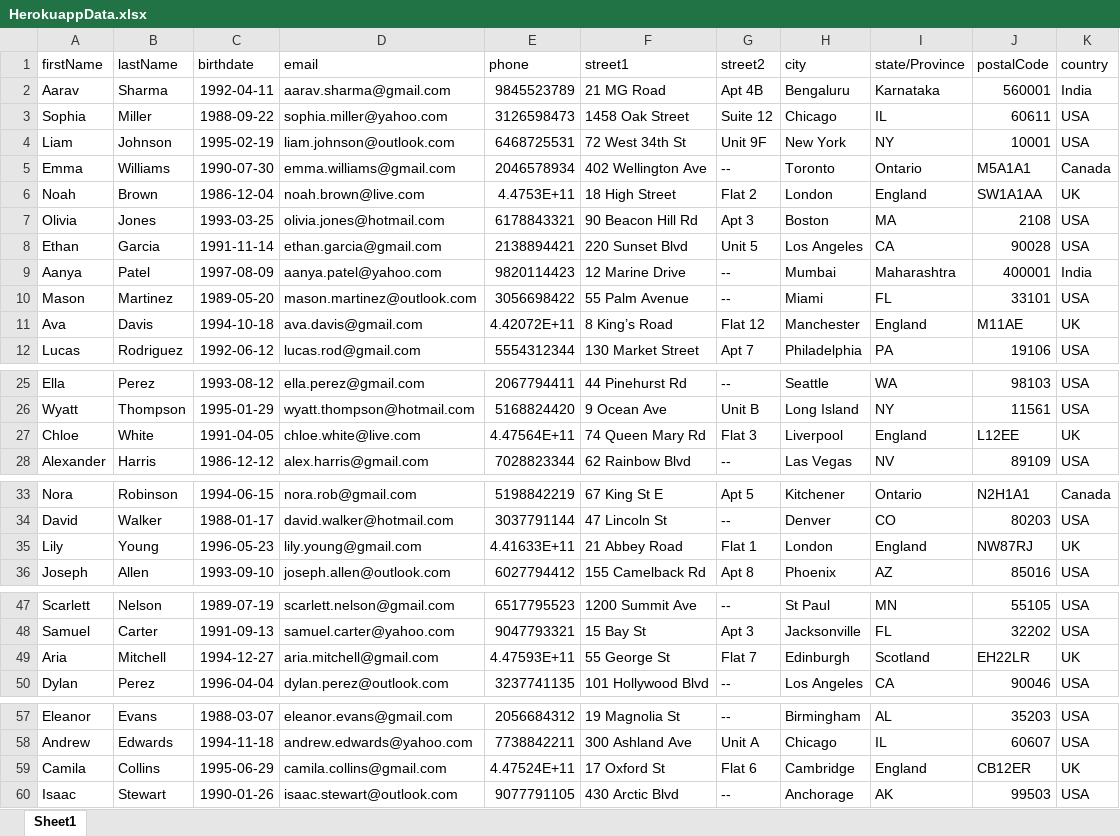
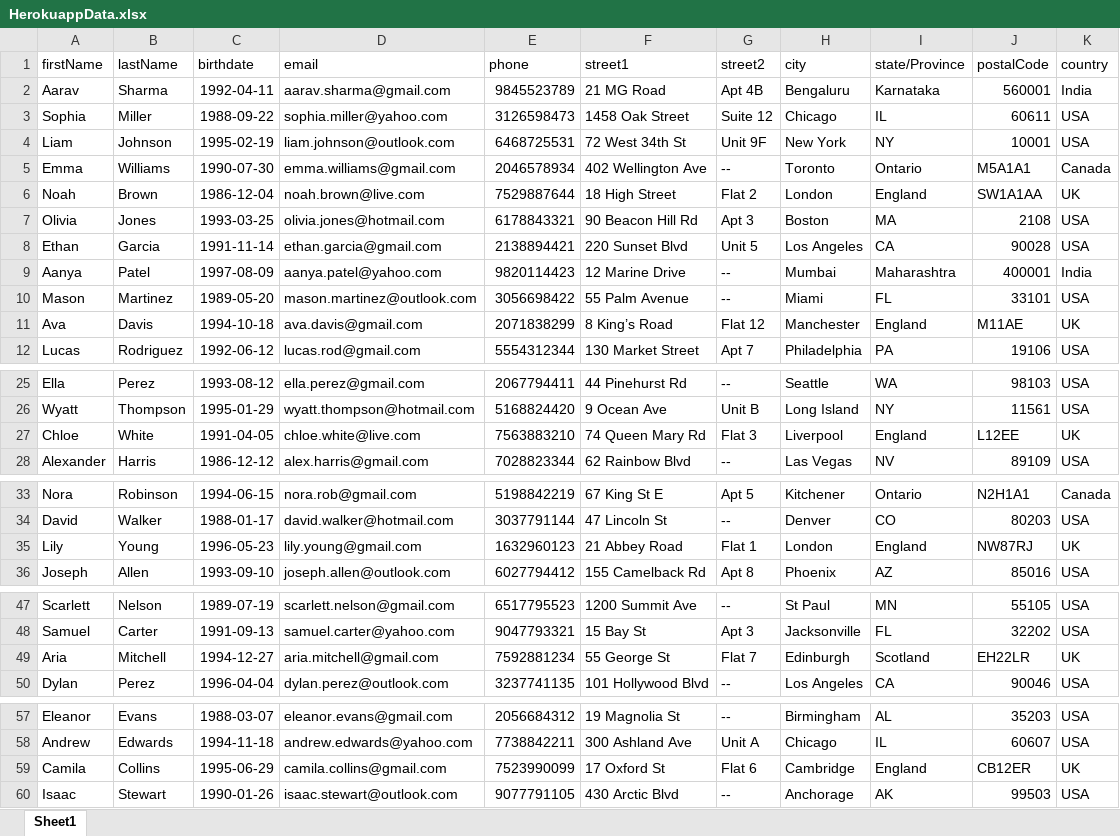
Before and after one commit to mrsaluja16/SeleniumProjects, an Excel workbook: SeleniumExamples/src/main/config/excelDataFiles/HerokuappData.xlsx, sheet Sheet1, drawn as a sheet; only a part is shown, gaps mark what is left out; values as stored, in another font and other column widths than the file's, no borders; charts and pictures not drawn; the diff covers the shown part only; the diff names each change by its address in the sheet, - before the commit and + after, or states it on an @@ line.

Commit message:
Adding User in Herokuapp TC to add the users given in excel file.

```diff
--- a/SeleniumExamples/src/main/config/excelDataFiles/HerokuappData.xlsx (sheet Sheet1)
+++ b/SeleniumExamples/src/main/config/excelDataFiles/HerokuappData.xlsx (sheet Sheet1)
-E6 (phone): 4.4753E+11
+E6 (phone): 7529887644
-E11 (phone): 4.42072E+11
+E11 (phone): 2071838299
-E27 (phone): 4.47564E+11
+E27 (phone): 7563883210
-E35 (phone): 4.41633E+11
+E35 (phone): 1632960123
-E49 (phone): 4.47593E+11
+E49 (phone): 7592881234
-E59 (phone): 4.47524E+11
+E59 (phone): 7523990099
```
Also changed, not shown: 1 edited cell elsewhere in this sheet, 18 other files.
